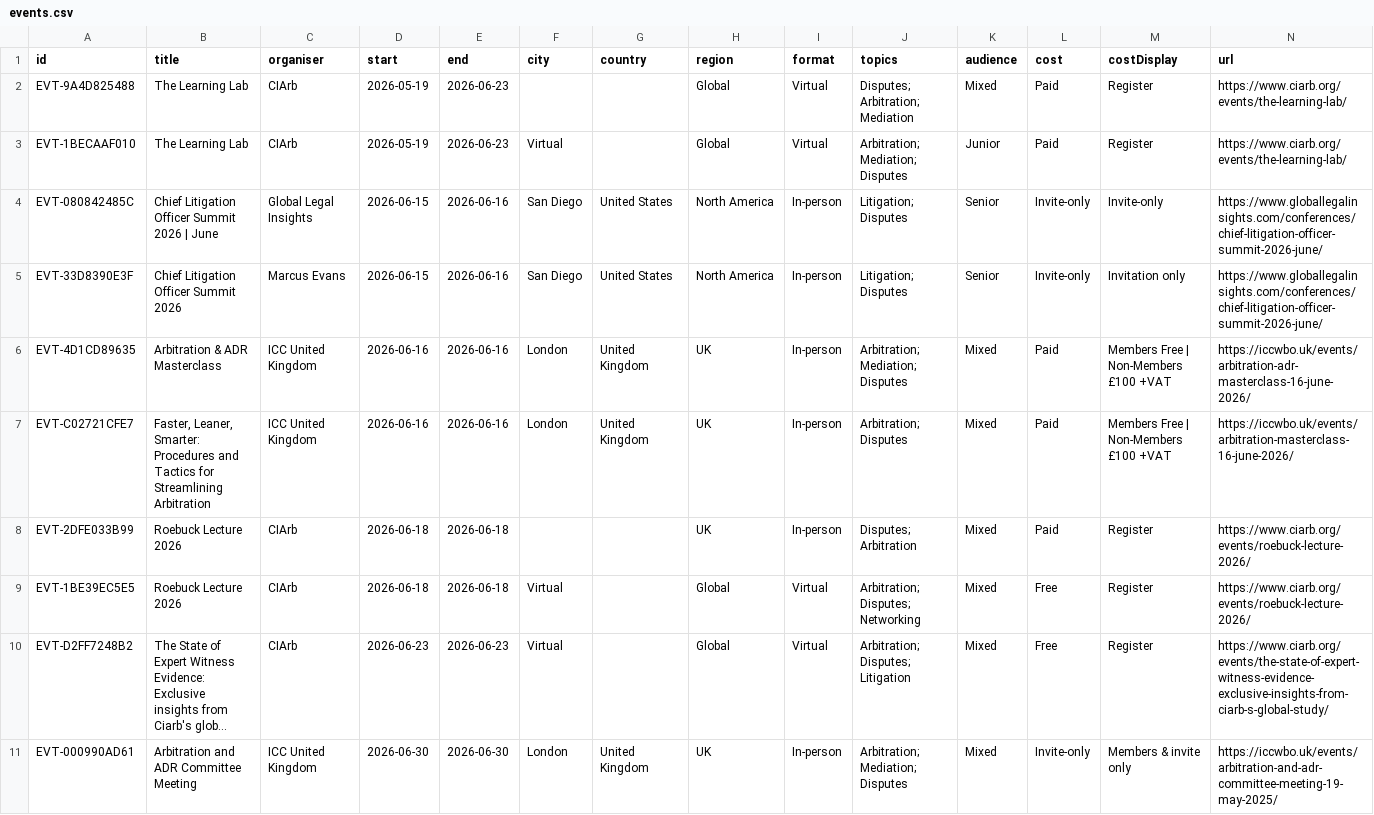
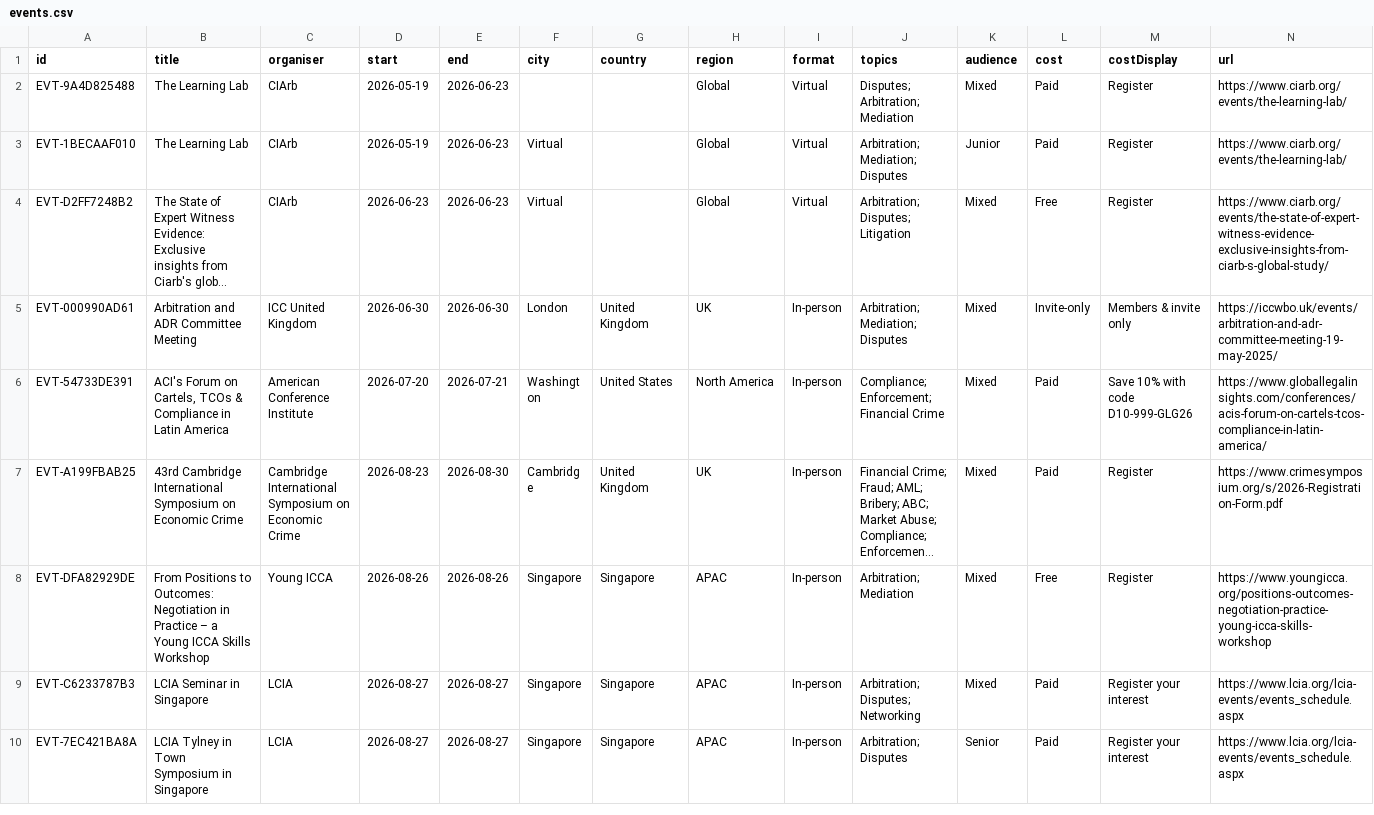
Before and after one commit to EventsRadar/DI-Events, a CSV file: events.csv, drawn as a sheet; only a part is shown; the shorter side is filled out with more unchanged rows; long unchanged cells end in …; rows hold the shown columns only; the diff names each change by its address in the sheet, - before the commit and + after, or states it on an @@ line.

Commit message:
data: refresh 2026-06-29T09:52Z

```diff
--- a/events.csv
+++ b/events.csv
-row 4: EVT-080842485C | Chief Litigation Officer Summit 2026 | June | Global Legal Insights | 2026-06-15 | 2026-06-16 | San Diego | United States | North America | In-person | Litigation; Disputes | Senior | Invite-only | Invite-only | https://www.globallegalinsights.com/conferences/chief-litigation-officer-summit-2026-june/
-row 5: EVT-33D8390E3F | Chief Litigation Officer Summit 2026 | Marcus Evans | 2026-06-15 | 2026-06-16 | San Diego | United States | North America | In-person | Litigation; Disputes | Senior | Invite-only | Invitation only | https://www.globallegalinsights.com/conferences/chief-litigation-officer-summit-2026-june/
-row 6: EVT-4D1CD89635 | Arbitration & ADR Masterclass | ICC United Kingdom | 2026-06-16 | 2026-06-16 | London | United Kingdom | UK | In-person | Arbitration; Mediation; Disputes | Mixed | Paid | Members Free | Non-Members £100 +VAT | https://iccwbo.uk/events/arbitration-adr-masterclass-16-june-2026/
-row 7: EVT-C02721CFE7 | Faster, Leaner, Smarter: Procedures and Tactics for Streamlining Arbitration | ICC United Kingdom | 2026-06-16 | 2026-06-16 | London | United Kingdom | UK | In-person | Arbitration; Disputes | Mixed | Paid | Members Free | Non-Members £100 +VAT | https://iccwbo.uk/events/arbitration-masterclass-16-june-2026/
-row 8: EVT-2DFE033B99 | Roebuck Lecture 2026 | CIArb | 2026-06-18 | 2026-06-18 |  |  | UK | In-person | Disputes; Arbitration | Mixed | Paid | Register | https://www.ciarb.org/events/roebuck-lecture-2026/
-row 9: EVT-1BE39EC5E5 | Roebuck Lecture 2026 | CIArb | 2026-06-18 | 2026-06-18 | Virtual |  | Global | Virtual | Arbitration; Disputes; Networking | Mixed | Free | Register | https://www.ciarb.org/events/roebuck-lecture-2026/
```
Also changed, not shown: 1 other file.
